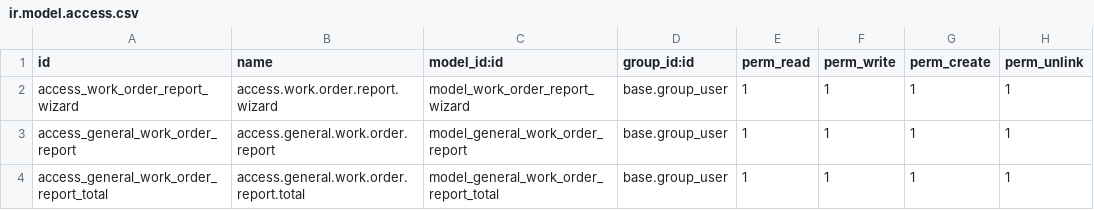
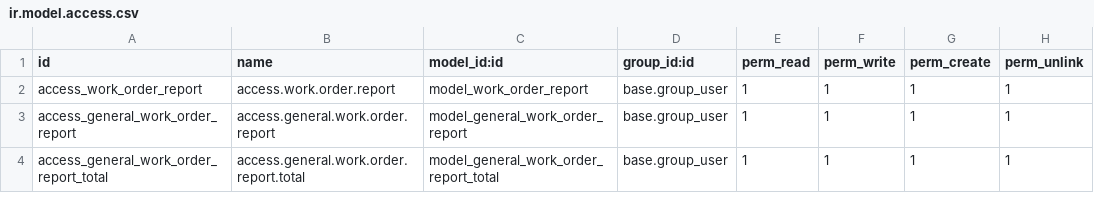
Before and after one commit to SumVehiculo/odoo15principal, a CSV file: work_order_report/security/ir.model.access.csv, drawn as a sheet.

Commit message:
[refactor] report wizard

```diff
--- a/work_order_report/security/ir.model.access.csv
+++ b/work_order_report/security/ir.model.access.csv
@@ -1,3 +1,3 @@
 id,name,model_id:id,group_id:id,perm_read,perm_write,perm_create,perm_unlink
-access_work_order_report_wizard,access.work.order.report.wizard,model_work_order_report_wizard,base.group_user,1,1,1,1
+access_work_order_report,access.work.order.report,model_work_order_report,base.group_user,1,1,1,1
 access_general_work_order_report,access.general.work.order.report,model_general_work_order_report,base.group_user,1,1,1,1
```
Also changed, not shown: 6 other files.
